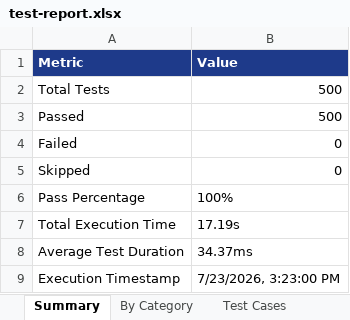
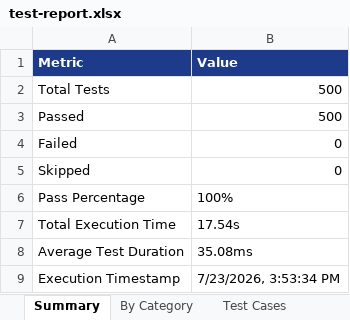
Before and after one commit to Vani900/Charity-AI-AndroidApp, an Excel workbook: e2e-tests/reports/test-report.xlsx, sheet Summary, drawn as a sheet; values as stored, in another font and other column widths than the file's, no borders; the diff names each change by its address in the sheet, - before the commit and + after, or states it on an @@ line.

```diff
--- a/e2e-tests/reports/test-report.xlsx (sheet Summary)
+++ b/e2e-tests/reports/test-report.xlsx (sheet Summary)
-B7 (Value): 17.19s
+B7 (Value): 17.54s
-B8 (Value): 34.37ms
+B8 (Value): 35.08ms
-B9 (Value): 7/23/2026, 3:23:00 PM
+B9 (Value): 7/23/2026, 3:53:34 PM
```
Also changed, not shown: sheet Test Cases, sheet By Category, 7 other files.
